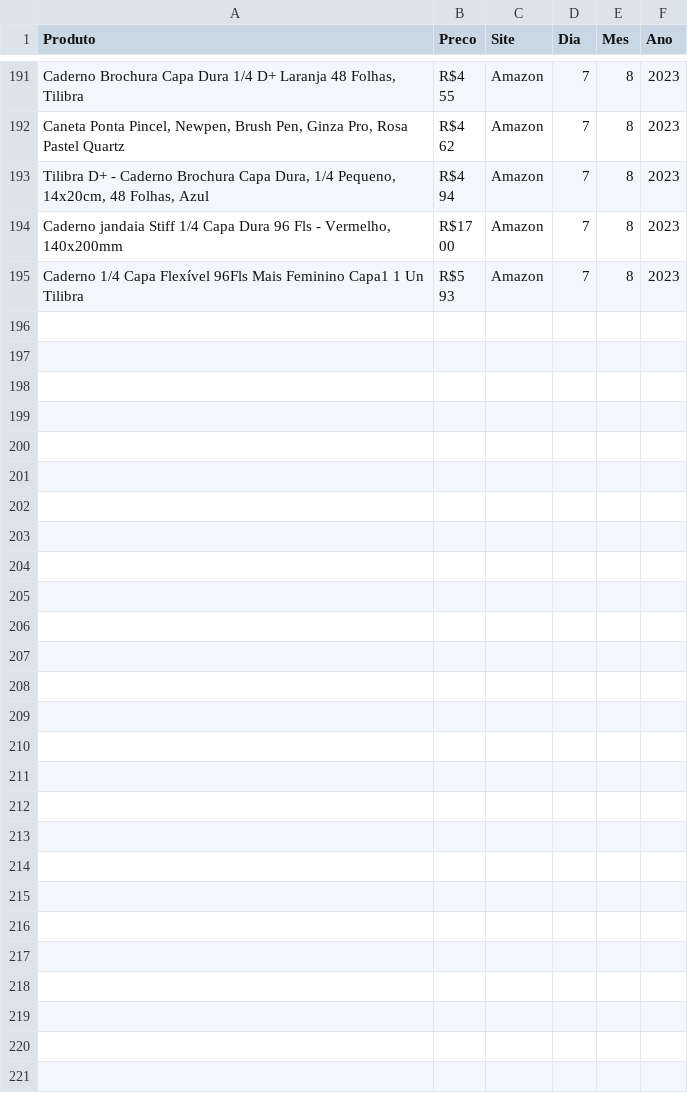
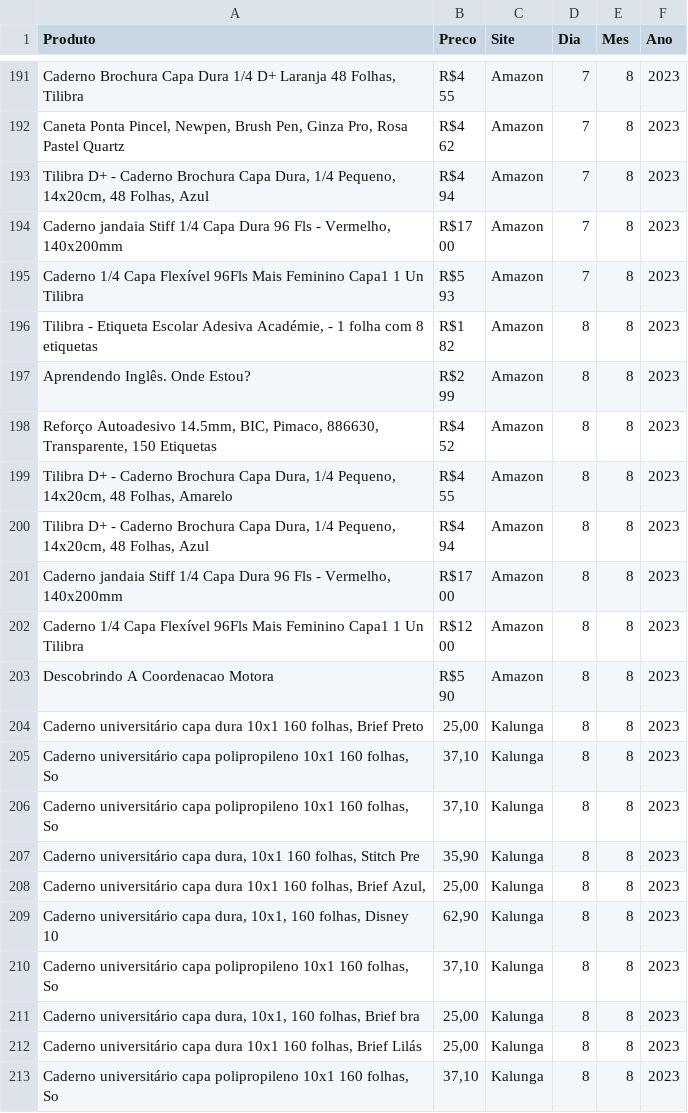
Before and after one commit to DirceuSilvestre/Web-Scrapping-para-Data-Science, a CSV file: caderno 10 materias.csv, drawn as a sheet; only a part is shown, gaps mark what is left out; ↵ is a line break in a cell; the diff names each change by its address in the sheet, - before the commit and + after, or states it on an @@ line.

```diff
--- a/caderno 10 materias.csv
+++ b/caderno 10 materias.csv
+row 196: Tilibra - Etiqueta Escolar Adesiva Académie, - 1 folha com 8 etiquetas | R$1 ↵ 82 | Amazon | 8 | 8 | 2023
+row 197: Aprendendo Inglês. Onde Estou? | R$2 ↵ 99 | Amazon | 8 | 8 | 2023
+row 198: Reforço Autoadesivo 14.5mm, BIC, Pimaco, 886630, Transparente, 150 Etiquetas | R$4 ↵ 52 | Amazon | 8 | 8 | 2023
+row 199: Tilibra D+ - Caderno Brochura Capa Dura, 1/4 Pequeno, 14x20cm, 48 Folhas, Amarelo | R$4 ↵ 55 | Amazon | 8 | 8 | 2023
+row 200: Tilibra D+ - Caderno Brochura Capa Dura, 1/4 Pequeno, 14x20cm, 48 Folhas, Azul | R$4 ↵ 94 | Amazon | 8 | 8 | 2023
+row 201: Caderno jandaia Stiff 1/4 Capa Dura 96 Fls - Vermelho, 140x200mm | R$17 ↵ 00 | Amazon | 8 | 8 | 2023
+row 202: Caderno 1/4 Capa Flexível 96Fls Mais Feminino Capa1 1 Un Tilibra | R$12 ↵ 00 | Amazon | 8 | 8 | 2023
+row 203: Descobrindo A Coordenacao Motora | R$5 ↵ 90 | Amazon | 8 | 8 | 2023
+row 204: Caderno universitário capa dura 10x1 160 folhas, Brief Preto | 25,00 | Kalunga | 8 | 8 | 2023
+row 205: Caderno universitário capa polipropileno 10x1 160 folhas, So | 37,10 | Kalunga | 8 | 8 | 2023
+row 206: Caderno universitário capa polipropileno 10x1 160 folhas, So | 37,10 | Kalunga | 8 | 8 | 2023
+row 207: Caderno universitário capa dura, 10x1 160 folhas, Stitch Pre | 35,90 | Kalunga | 8 | 8 | 2023
+row 208: Caderno universitário capa dura 10x1 160 folhas, Brief Azul, | 25,00 | Kalunga | 8 | 8 | 2023
+row 209: Caderno universitário capa dura, 10x1, 160 folhas, Disney 10 | 62,90 | Kalunga | 8 | 8 | 2023
+row 210: Caderno universitário capa polipropileno 10x1 160 folhas, So | 37,10 | Kalunga | 8 | 8 | 2023
+row 211: Caderno universitário capa dura, 10x1, 160 folhas, Brief bra | 25,00 | Kalunga | 8 | 8 | 2023
+row 212: Caderno universitário capa dura 10x1 160 folhas, Brief Lilás | 25,00 | Kalunga | 8 | 8 | 2023
+row 213: Caderno universitário capa polipropileno 10x1 160 folhas, So | 37,10 | Kalunga | 8 | 8 | 2023
```
Also changed, not shown: borracha branca.csv, regua 20cm.csv, 8 other files.
